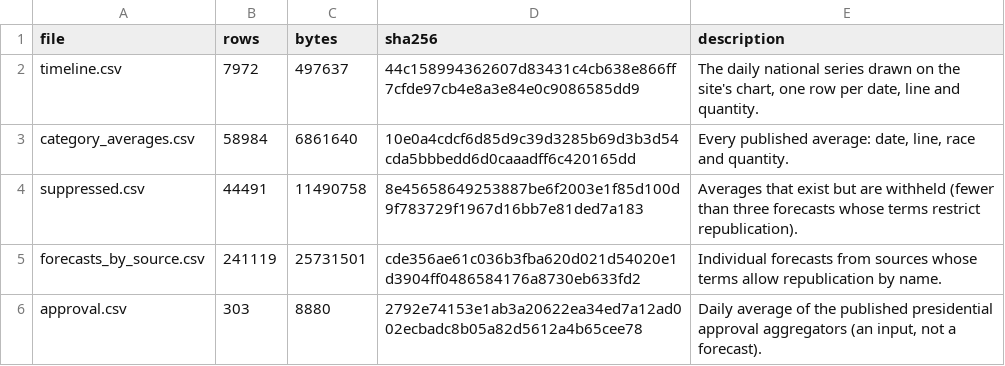
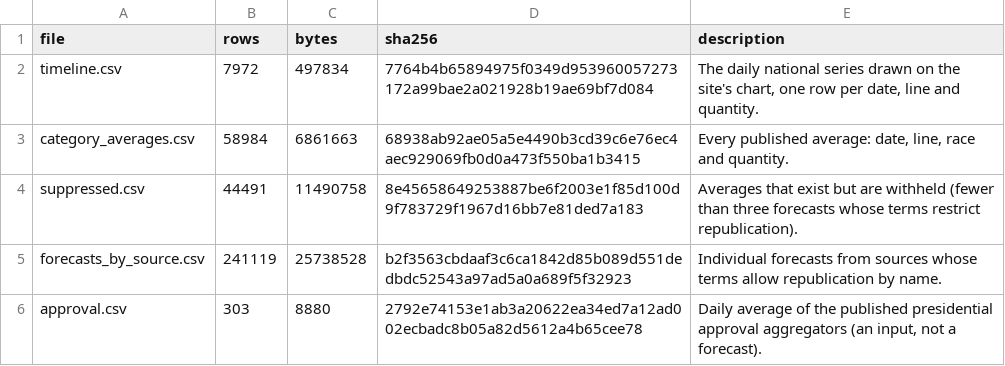
Before and after one commit to kevin-deluca-polisci/KD-website, a CSV file: forecast/archive/2026/files.csv, drawn as a sheet.

```diff
--- a/forecast/archive/2026/files.csv
+++ b/forecast/archive/2026/files.csv
@@ -1,6 +1,6 @@
 file,rows,bytes,sha256,description
-timeline.csv,7972,497637,44c158994362607d83431c4cb638e866ff7cfde97cb4e8a3e84e0c9086585dd9,"The daily national series drawn on the site's chart, one row per date, line and quantity."
-category_averages.csv,58984,6861640,10e0a4cdcf6d85d9c39d3285b69d3b3d54cda5bbbedd6d0caaadff6c420165dd,"Every published average: date, line, race and quantity."
+timeline.csv,7972,497834,7764b4b65894975f0349d953960057273172a99bae2a021928b19ae69bf7d084,"The daily national series drawn on the site's chart, one row per date, line and quantity."
+category_averages.csv,58984,6861663,68938ab92ae05a5e4490b3cd39c6e76ec4aec929069fb0d0a473f550ba1b3415,"Every published average: date, line, race and quantity."
 suppressed.csv,44491,11490758,8e45658649253887be6f2003e1f85d100d9f783729f1967d16bb7e81ded7a183,Averages that exist but are withheld (fewer than three forecasts whose terms restrict republication).
-forecasts_by_source.csv,241119,25731501,cde356ae61c036b3fba620d021d54020e1d3904ff0486584176a8730eb633fd2,Individual forecasts from sources whose terms allow republication by name.
+forecasts_by_source.csv,241119,25738528,b2f3563cbdaaf3c6ca1842d85b089d551dedbdc52543a97ad5a0a689f5f32923,Individual forecasts from sources whose terms allow republication by name.
 approval.csv,303,8880,2792e74153e1ab3a20622ea34ed7a12ad002ecbadc8b05a82d5612a4b65cee78,"Daily average of the published presidential approval aggregators (an input, not a forecast)."
```
Also changed, not shown: forecast/archive/2026/timeline.csv, forecast/data/2026/derived/timeline.csv, 11 other files.
